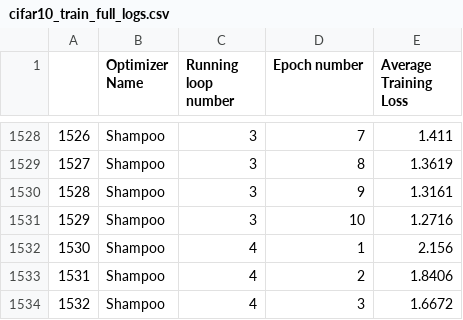
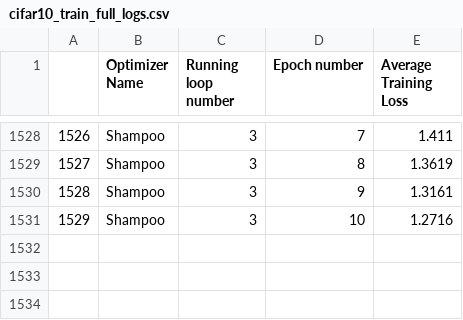
Before and after one commit to p10rahulm/curvatureStep, a CSV file: outputs/cifar10_train_full_logs.csv, drawn as a sheet; only a part is shown, gaps mark what is left out; the diff names each change by its address in the sheet, - before the commit and + after, or states it on an @@ line.

```diff
--- a/outputs/cifar10_train_full_logs.csv
+++ b/outputs/cifar10_train_full_logs.csv
-row 1532: 1530 | Shampoo | 4 | 1 | 2.156
-row 1533: 1531 | Shampoo | 4 | 2 | 1.8406
-row 1534: 1532 | Shampoo | 4 | 3 | 1.6672
```
Also changed, not shown: outputs/cifar10_train_grouped_logs.csv, outputs/cola_train_full_logs.csv, 14 other files.
